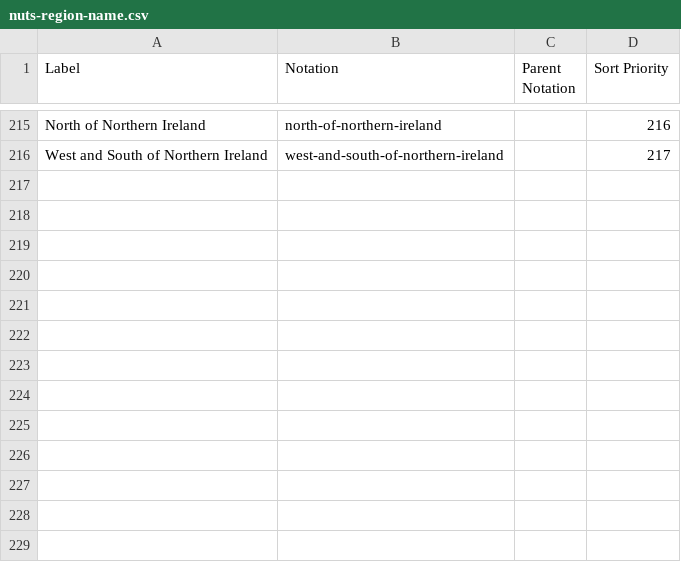
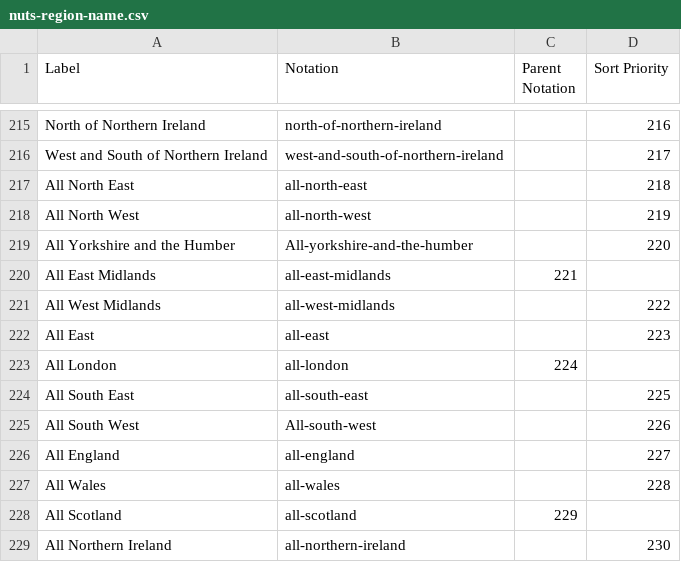
Before and after one commit to GSS-Cogs/family-disability, a CSV file: reference/codelists/nuts-region-name.csv, drawn as a sheet; only a part is shown, gaps mark what is left out; the diff names each change by its address in the sheet, - before the commit and + after, or states it on an @@ line.

Commit message:
updated codelists

```diff
--- a/reference/codelists/nuts-region-name.csv
+++ b/reference/codelists/nuts-region-name.csv
+row 217: All North East | all-north-east |  | 218
+row 218: All North West | all-north-west |  | 219
+row 219: All Yorkshire and the Humber | All-yorkshire-and-the-humber |  | 220
+row 220: All East Midlands | all-east-midlands | 221
+row 221: All West Midlands | all-west-midlands |  | 222
+row 222: All East | all-east |  | 223
+row 223: All London | all-london | 224
+row 224: All South East | all-south-east |  | 225
+row 225: All South West | All-south-west |  | 226
+row 226: All England | all-england |  | 227
+row 227: All Wales | all-wales |  | 228
+row 228: All Scotland | all-scotland | 229
+row 229: All Northern Ireland | all-northern-ireland |  | 230
```
Also changed, not shown: reference/codelists/disability-status.csv, reference/codelists/marker.csv, 1 other file.
